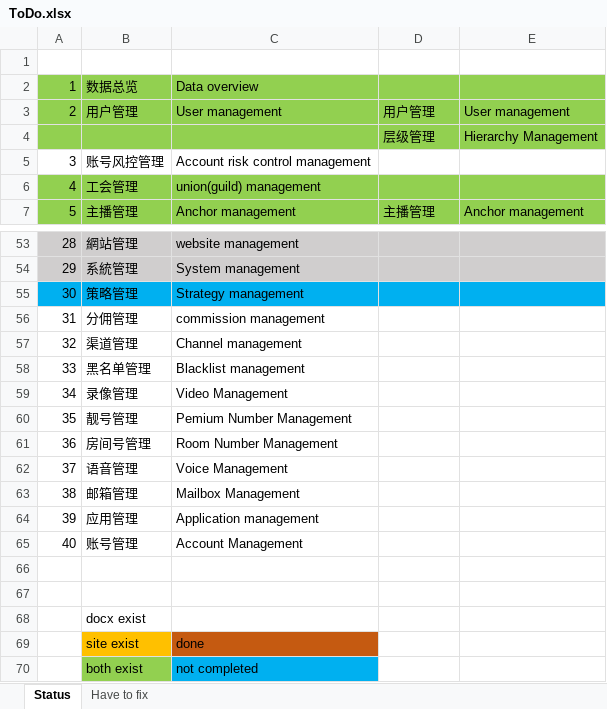
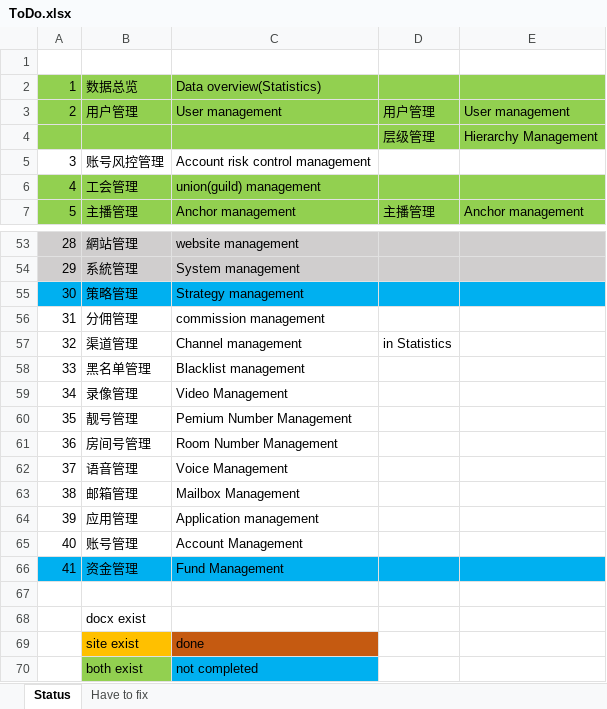
Before and after one commit to ArrowTech0515/ZCool-live-broadcast-systemdev-, an Excel workbook: 1.docs/ToDo.xlsx, sheet Status, drawn as a sheet; only a part is shown, gaps mark what is left out; values as stored, in another font and other column widths than the file's, no borders; the diff names each change by its address in the sheet, - before the commit and + after, or states it on an @@ line.

```diff
--- a/1.docs/ToDo.xlsx (sheet Status)
+++ b/1.docs/ToDo.xlsx (sheet Status)
-C2: Data overview
+C2: Data overview(Statistics)
-D57: (empty)
+D57: in Statistics
-row 66: (empty)
+row 66: 41 | 资金管理 | Fund Management
-A66:E66 fill: none
+A66:E66 fill: #00B0F0
```
Also changed, not shown: 12 other files.
